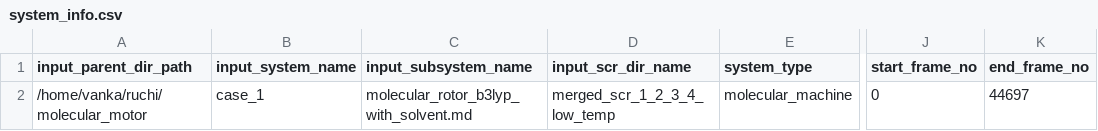
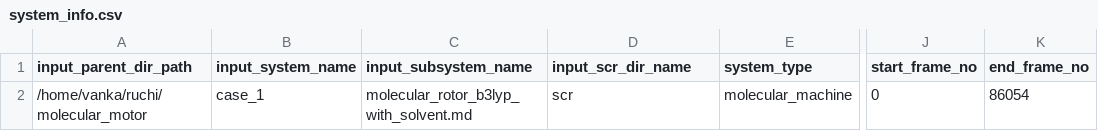
Before and after one commit to siddharth-ncl-work/molecular_machine, a CSV file: system_info.csv, drawn as a sheet; only a part is shown, gaps mark what is left out; the diff names each change by its address in the sheet, - before the commit and + after, or states it on an @@ line.

Commit message:
[DATA]case_1(high temp, 86054 steps), Ring Net Relative Rotation and Translation -This data was generated to check if there is 180 degree rotation in the simulated system as reported in the paper -Ref. paper: Eur. J. Org. Chem. 1998, 256522571 (High Yielding Template-Directed Syntheses of [2]Rotaxanes) -High temprature was used to accelarate the process of rotation -Ring_Net_Relative_Rotation: 195.69949734899836 deg -Ring_Net_Relative_Translation: -2.9912174453872673e-10 m -Total Frames: 0 to 86054 -Input file path: /home/vanka/ruchi/molecular_motor/case_1/molecular_rotor_b3lyp_with_solvent.md/scr/coors.xyz -Output files path: /home/vanka/siddharth/molecular_machine_project/molecular_machine/output/case_1/molecular_rotor_b3lyp_with_solvent.md/scr

```diff
--- a/system_info.csv
+++ b/system_info.csv
-D2 (input_scr_dir_name): merged_scr_1_2_3_4_low_temp
+D2 (input_scr_dir_name): scr
-K2 (end_frame_no): 44697
+K2 (end_frame_no): 86054
```
Also changed, not shown: output/summary_data.csv, system_info_test.csv, 13 other files.
